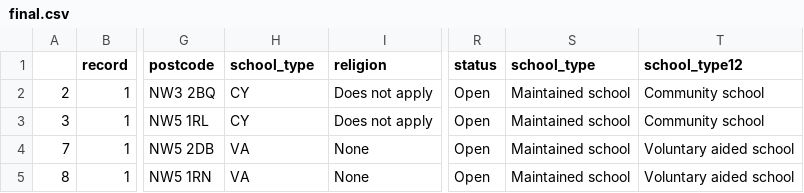
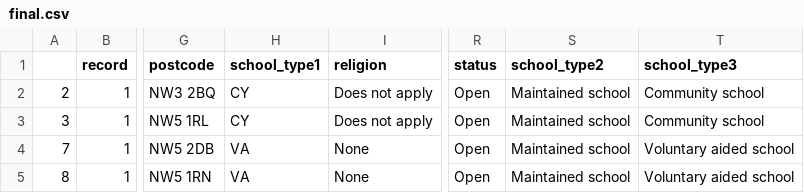
Before and after one commit to erica-kane/DSCW3, a CSV file: final.csv, drawn as a sheet; only a part is shown, gaps mark what is left out; the diff names each change by its address in the sheet, - before the commit and + after, or states it on an @@ line.

Commit message:
Update final.csv

```diff
--- a/final.csv
+++ b/final.csv
-H1: school_type
+H1: school_type1
-S1: school_type
+S1: school_type2
-T1: school_type12
+T1: school_type3
```
